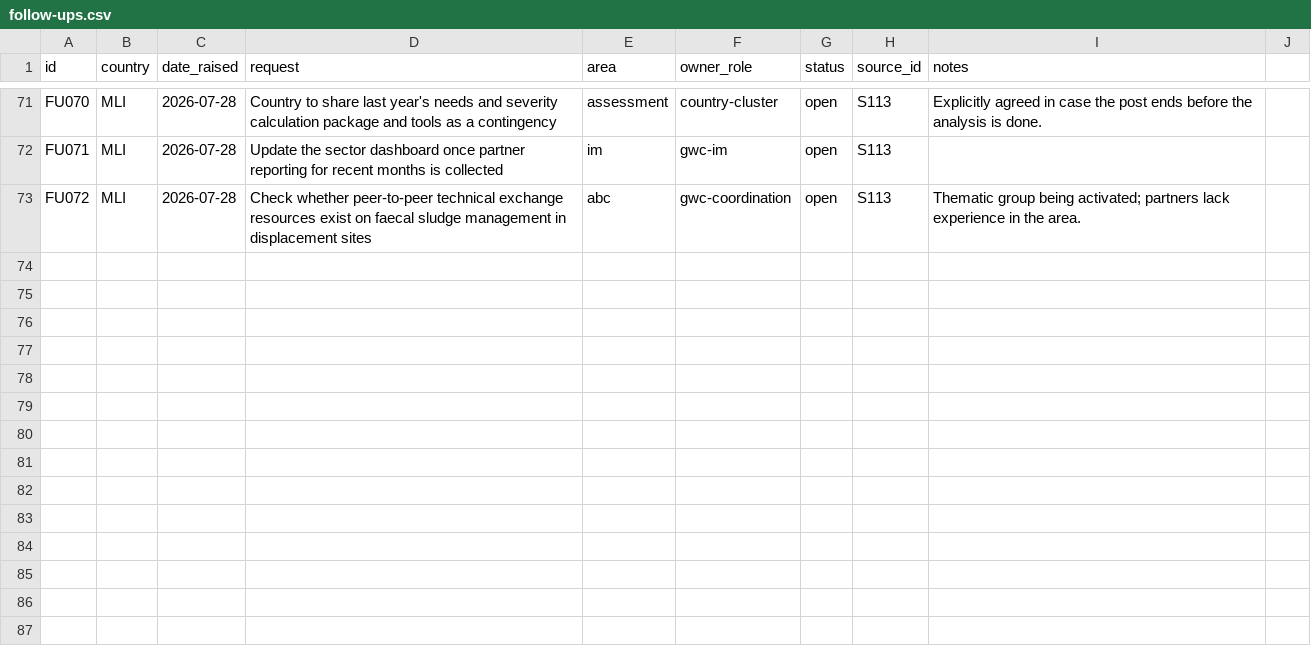
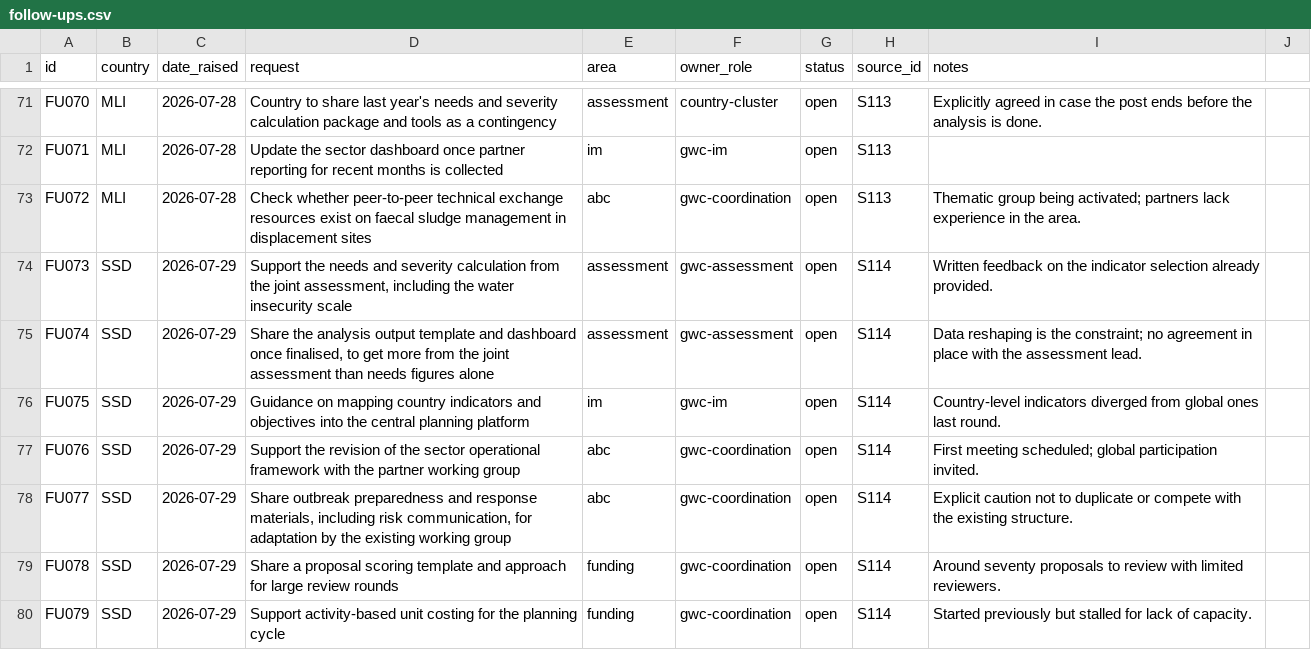
Before and after one commit to workmichelecitton/gwc-abc-transition-evidence, a CSV file: data/follow-ups.csv, drawn as a sheet; only a part is shown, gaps mark what is left out; the diff names each change by its address in the sheet, - before the commit and + after, or states it on an @@ line.

Commit message:
Add South Sudan country consultation — all transcripts complete
22 evidence records and 7 follow-ups. Completes the twelve country
consultations.

South Sudan's area-based arrangement is different again: zones each led by
a UN organisation covering two or three states, organised around transition,
durable solutions and peace, in place since before the approach was adopted
globally. That produced the high-strength finding that every country has
built something different and called it the same name.

Base now: 616 records, 469 findings, 104 sources, 26 countries, 38
high-strength findings, 24 corroborated across streams.

```diff
--- a/data/follow-ups.csv
+++ b/data/follow-ups.csv
+row 74: FU073 | SSD | 2026-07-29 | Support the needs and severity calculation from the joint assessment, including the water insecurity scale | assessment | gwc-assessment | open | S114 | Written feedback on the indicator selection already provided.
+row 75: FU074 | SSD | 2026-07-29 | Share the analysis output template and dashboard once finalised, to get more from the joint assessment than needs figures alone | assessment | gwc-assessment | open | S114 | Data reshaping is the constraint; no agreement in place with the assessment lead.
+row 76: FU075 | SSD | 2026-07-29 | Guidance on mapping country indicators and objectives into the central planning platform | im | gwc-im | open | S114 | Country-level indicators diverged from global ones last round.
+row 77: FU076 | SSD | 2026-07-29 | Support the revision of the sector operational framework with the partner working group | abc | gwc-coordination | open | S114 | First meeting scheduled; global participation invited.
+row 78: FU077 | SSD | 2026-07-29 | Share outbreak preparedness and response materials, including risk communication, for adaptation by the existing working group | abc | gwc-coordination | open | S114 | Explicit caution not to duplicate or compete with the existing structure.
+row 79: FU078 | SSD | 2026-07-29 | Share a proposal scoring template and approach for large review rounds | funding | gwc-coordination | open | S114 | Around seventy proposals to review with limited reviewers.
+row 80: FU079 | SSD | 2026-07-29 | Support activity-based unit costing for the planning cycle | funding | gwc-coordination | open | S114 | Started previously but stalled for lack of capacity.
```
Also changed, not shown: data/highlights.csv, data/sources.csv, 4 other files.
